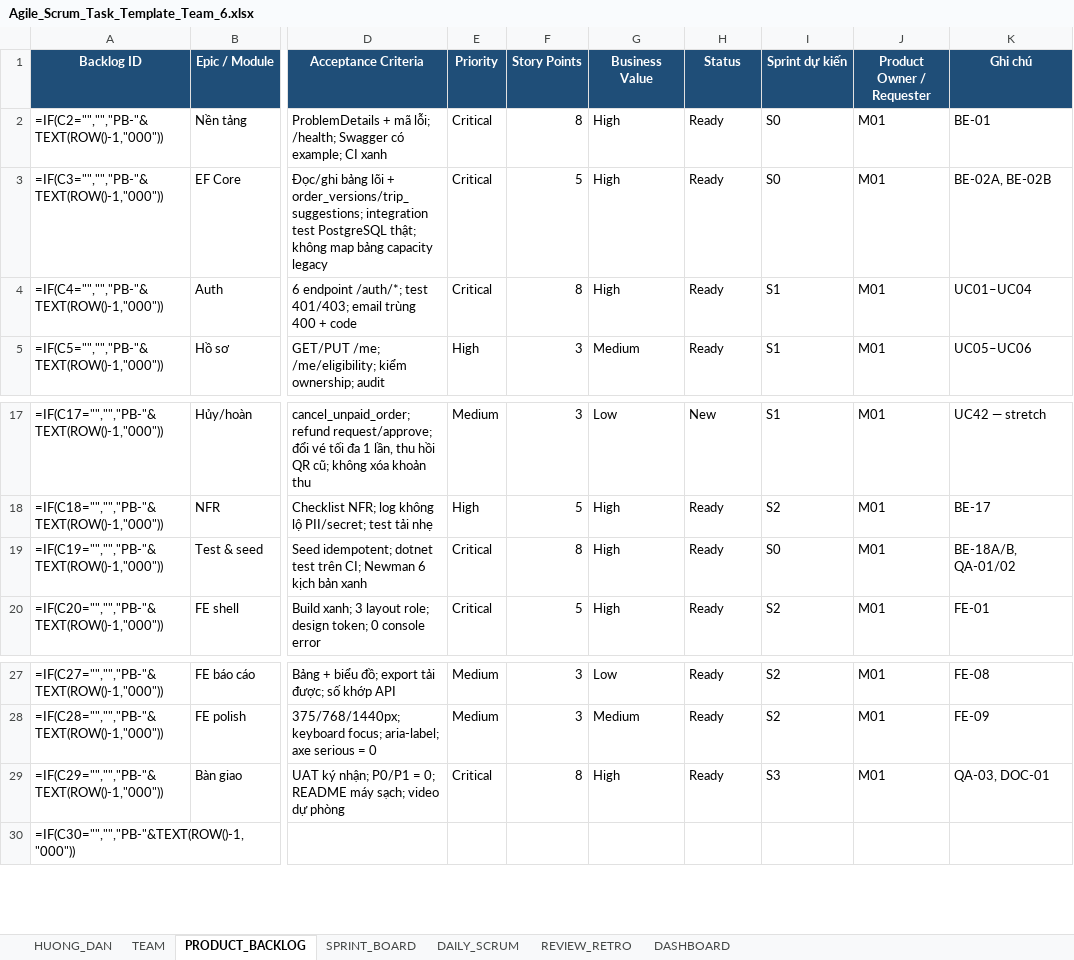
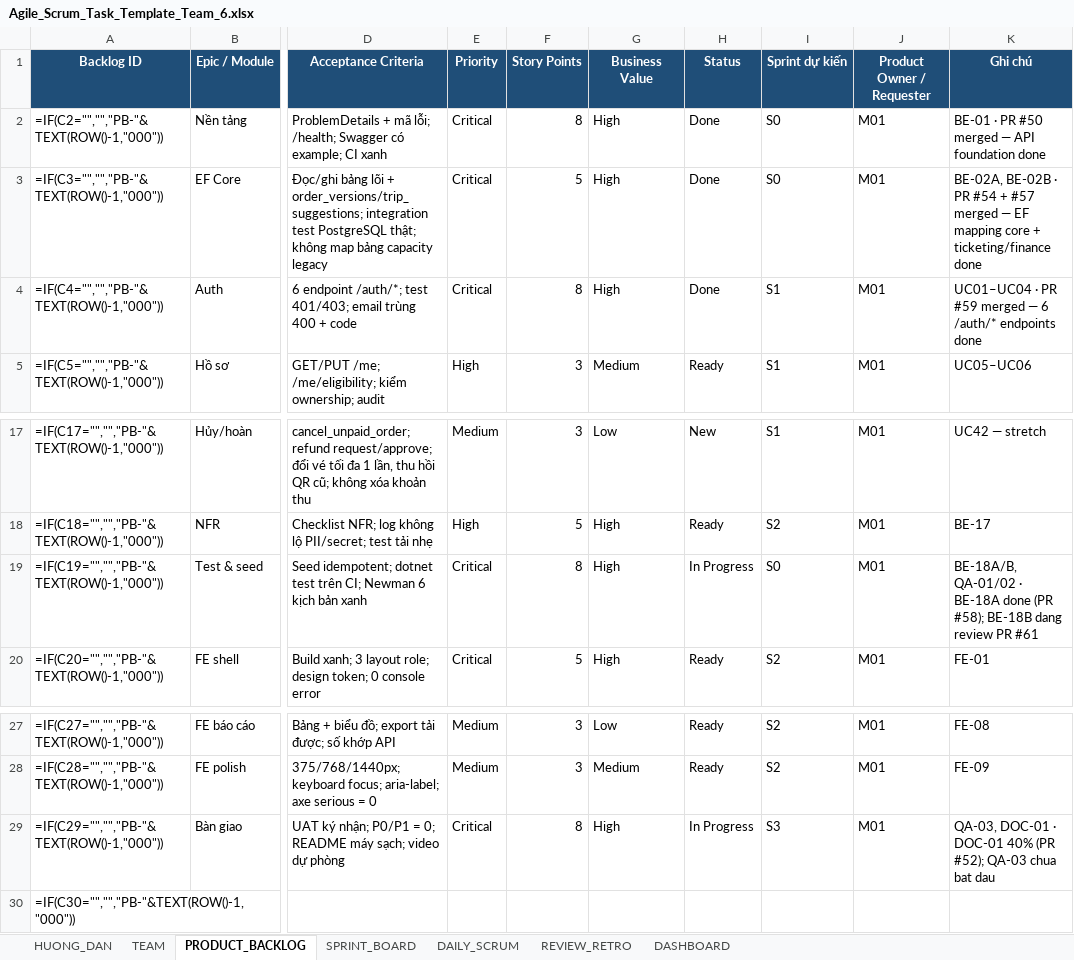
Before and after one commit to macdogiahuy/Metro-ticket-management-system, an Excel workbook: docs/task-management/Agile_Scrum_Task_Template_Team_6.xlsx, sheet PRODUCT_BACKLOG, drawn as a sheet; only a part is shown, gaps mark what is left out; values as stored, in another font and other column widths than the file's, no borders; formulas without a stored value are shown as written; the diff names each change by its address in the sheet, - before the commit and + after, or states it on an @@ line.

Commit message:
chore(board): sync completed S0/S1 tasks and product backlog

```diff
--- a/docs/task-management/Agile_Scrum_Task_Template_Team_6.xlsx (sheet PRODUCT_BACKLOG)
+++ b/docs/task-management/Agile_Scrum_Task_Template_Team_6.xlsx (sheet PRODUCT_BACKLOG)
-H2:H4 (Status): Ready
+H2:H4 (Status): Done
-K2 (Ghi chú): BE-01
+K2 (Ghi chú): BE-01 · PR #50 merged — API foundation done
-K3 (Ghi chú): BE-02A, BE-02B
+K3 (Ghi chú): BE-02A, BE-02B · PR #54 + #57 merged — EF mapping core + ticketing/finance done
-K4 (Ghi chú): UC01–UC04
+K4 (Ghi chú): UC01–UC04 · PR #59 merged — 6 /auth/* endpoints done
-H19 (Status): Ready
+H19 (Status): In Progress
-K19 (Ghi chú): BE-18A/B, QA-01/02
+K19 (Ghi chú): BE-18A/B, QA-01/02 · BE-18A done (PR #58); BE-18B dang review PR #61
-H29 (Status): Ready
+H29 (Status): In Progress
-K29 (Ghi chú): QA-03, DOC-01
+K29 (Ghi chú): QA-03, DOC-01 · DOC-01 40% (PR #52); QA-03 chua bat dau
```
Also changed, not shown: sheet SPRINT_BOARD, 1 other file.
